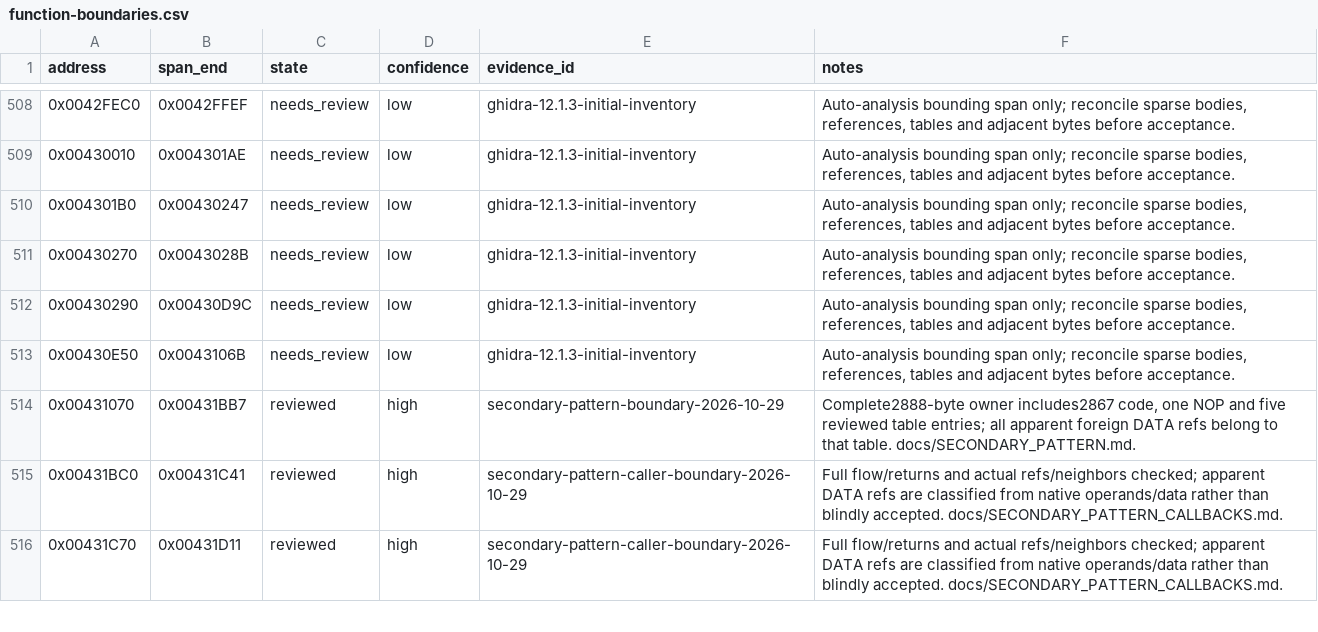
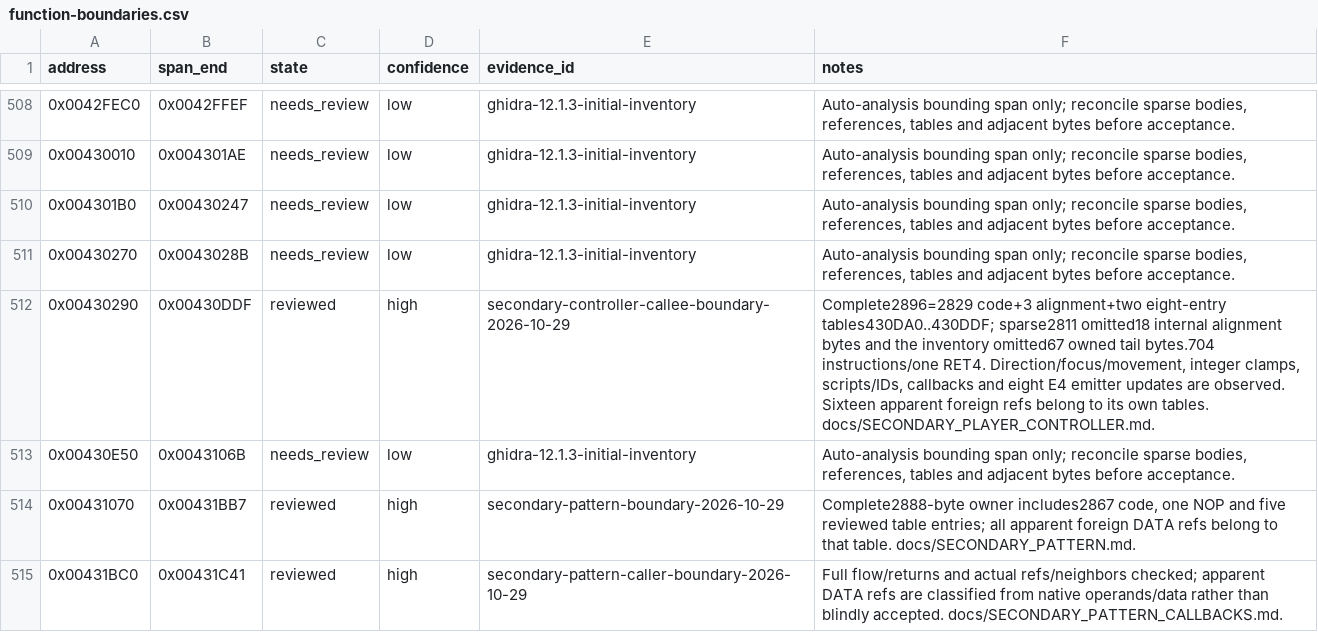
Before and after one commit to N0zoM1z0/th11, a CSV file: config/function-boundaries.csv, drawn as a sheet; only a part is shown, gaps mark what is left out; the shorter side is filled out with more unchanged rows; the diff covers the shown part only.

Commit message:
gpt-6.1-sol: reconstruct player controller and simplify continuation docs

```diff
--- a/config/function-boundaries.csv
+++ b/config/function-boundaries.csv
@@ -511,3 +511,3 @@ address,span_end,state,confidence,evidence_id,notes
 0x00430270,0x0043028B,needs_review,low,ghidra-12.1.3-initial-inventory,"Auto-analysis bounding span only; reconcile sparse bodies, references, tables and adjacent bytes before acceptance."
-0x00430290,0x00430D9C,needs_review,low,ghidra-12.1.3-initial-inventory,"Auto-analysis bounding span only; reconcile sparse bodies, references, tables and adjacent bytes before acceptance."
+0x00430290,0x00430DDF,reviewed,high,secondary-controller-callee-boundary-2026-10-29,"Complete2896=2829 code+3 alignment+two eight-entry tables430DA0..430DDF; sparse2811 omitted18 internal alignment bytes and the inventory omitted67 owned tail bytes.704 instructions/one RET4. Direction/focus/movement, integer clamps, scripts/IDs, callbacks and eight E4 emitter updates are observed. Sixteen apparent foreign refs belong to its own tables. docs/SECONDARY_PLAYER_CONTROLLER.md."
 0x00430E50,0x0043106B,needs_review,low,ghidra-12.1.3-initial-inventory,"Auto-analysis bounding span only; reconcile sparse bodies, references, tables and adjacent bytes before acceptance."
```
Also changed, not shown: 2 added rows and 42 edited cells elsewhere in this file, config/function-origins.csv, config/implemented.csv, 28 other files.
